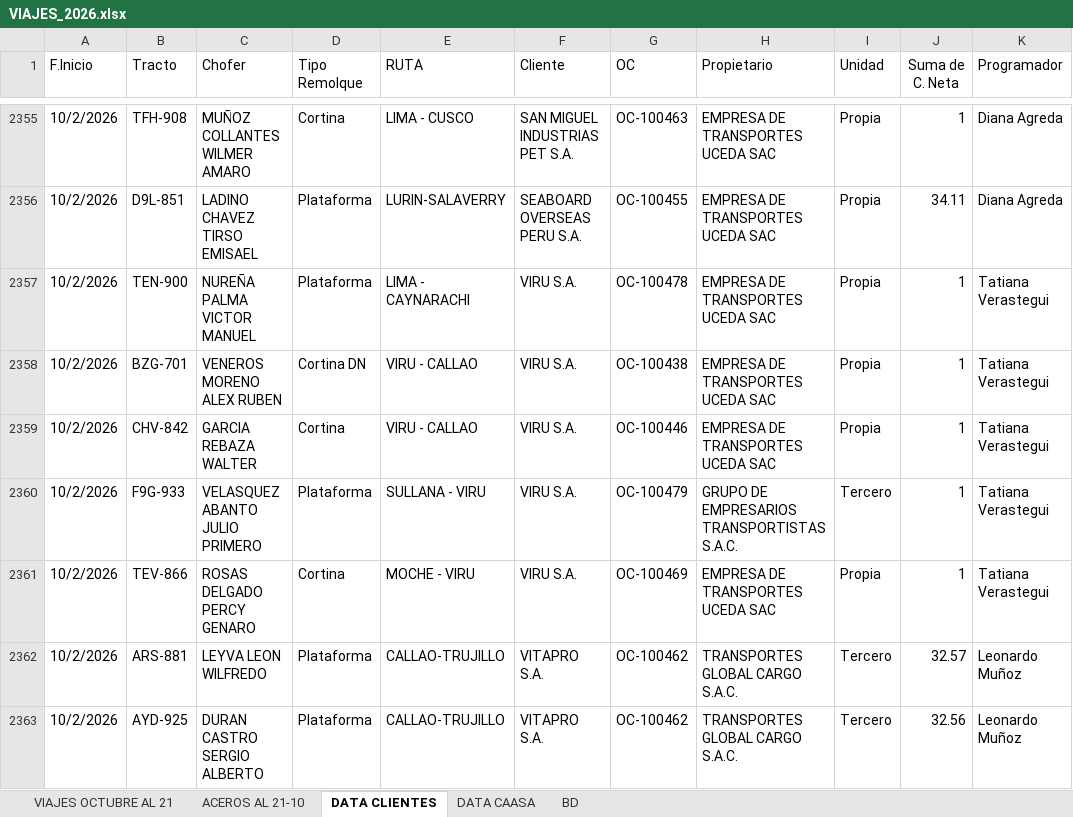
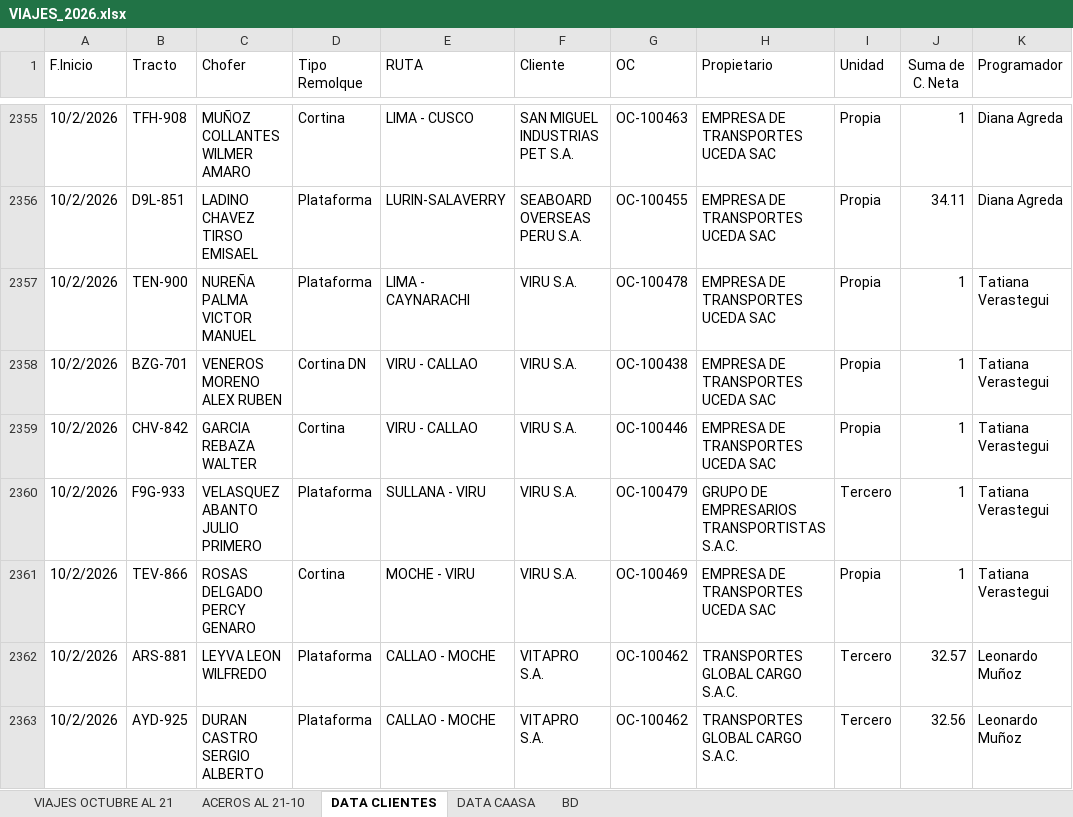
Before and after one commit to RenzoAK30/VortexAnalytics, an Excel workbook: VIAJES_2026.xlsx, sheet DATA CLIENTES, drawn as a sheet; only a part is shown, gaps mark what is left out; values as stored, in another font and other column widths than the file's, no borders; conditional formats and table styles not drawn; the diff covers the shown part only; the diff names each change by its address in the sheet, - before the commit and + after, or states it on an @@ line.

```diff
--- a/VIAJES_2026.xlsx (sheet DATA CLIENTES)
+++ b/VIAJES_2026.xlsx (sheet DATA CLIENTES)
-E2362:E2363 (RUTA): CALLAO-TRUJILLO
+E2362:E2363 (RUTA): CALLAO - MOCHE
```
Also changed, not shown: 43 edited cells elsewhere in this sheet.
